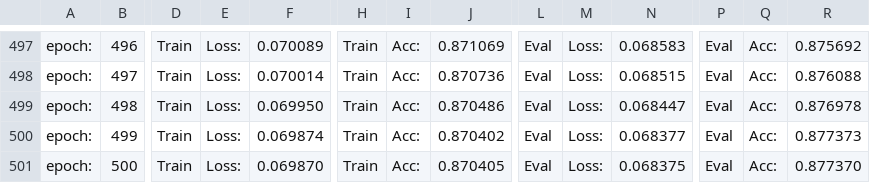
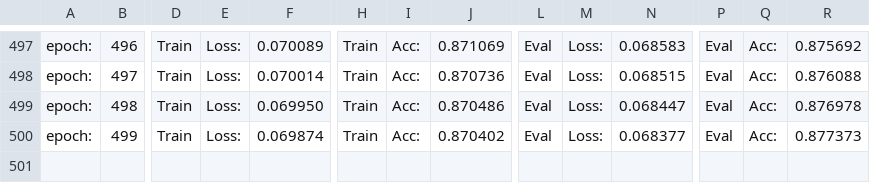
Before and after one commit to HngNg/Semantic-Learning-Security-Awareness, a CSV file: semantic_extraction/results/MLP_sem_MNIST/loss_semantic_combining_1.csv, drawn as a sheet; only a part is shown, gaps mark what is left out; rows hold the shown columns only; the diff names each change by its address in the sheet, - before the commit and + after, or states it on an @@ line.

Commit message:
update data

```diff
--- a/semantic_extraction/results/MLP_sem_MNIST/loss_semantic_combining_1.csv
+++ b/semantic_extraction/results/MLP_sem_MNIST/loss_semantic_combining_1.csv
-row 501: epoch: | 500 | Train | Loss: | 0.069870 | Train | Acc: | 0.870405 | Eval | Loss: | 0.068375 | Eval | Acc: | 0.877370
```
